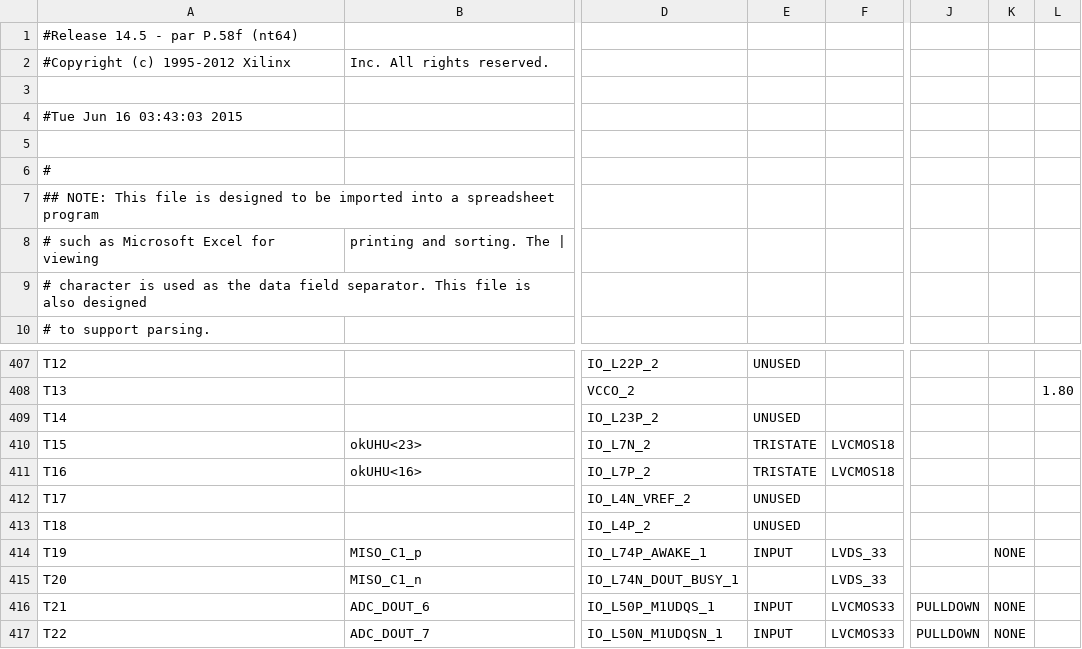
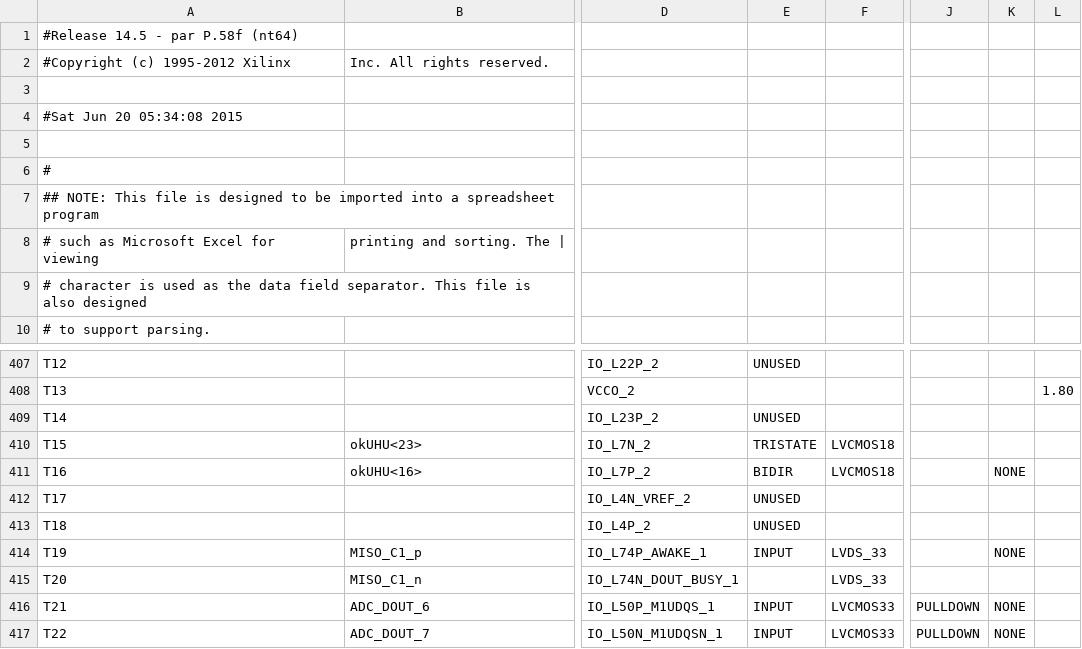
Before and after one commit to open-ephys/rhythm, a CSV file: main_pad.csv, drawn as a sheet; only a part is shown, gaps mark what is left out; the diff names each change by its address in the sheet, - before the commit and + after, or states it on an @@ line.

```diff
--- a/main_pad.csv
+++ b/main_pad.csv
-A4: #Tue Jun 16 03:43:03 2015
+A4: #Sat Jun 20 05:34:08 2015
-E411: TRISTATE
+E411: BIDIR
-K411: (empty)
+K411: NONE
```
Also changed, not shown: 50 other files.
